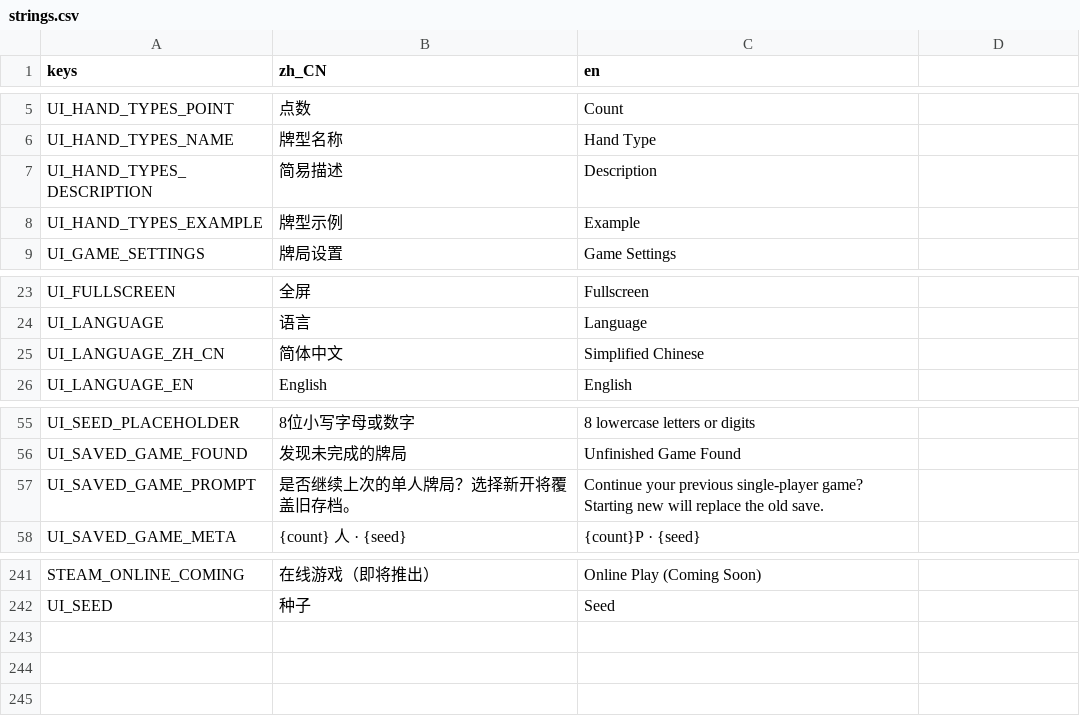
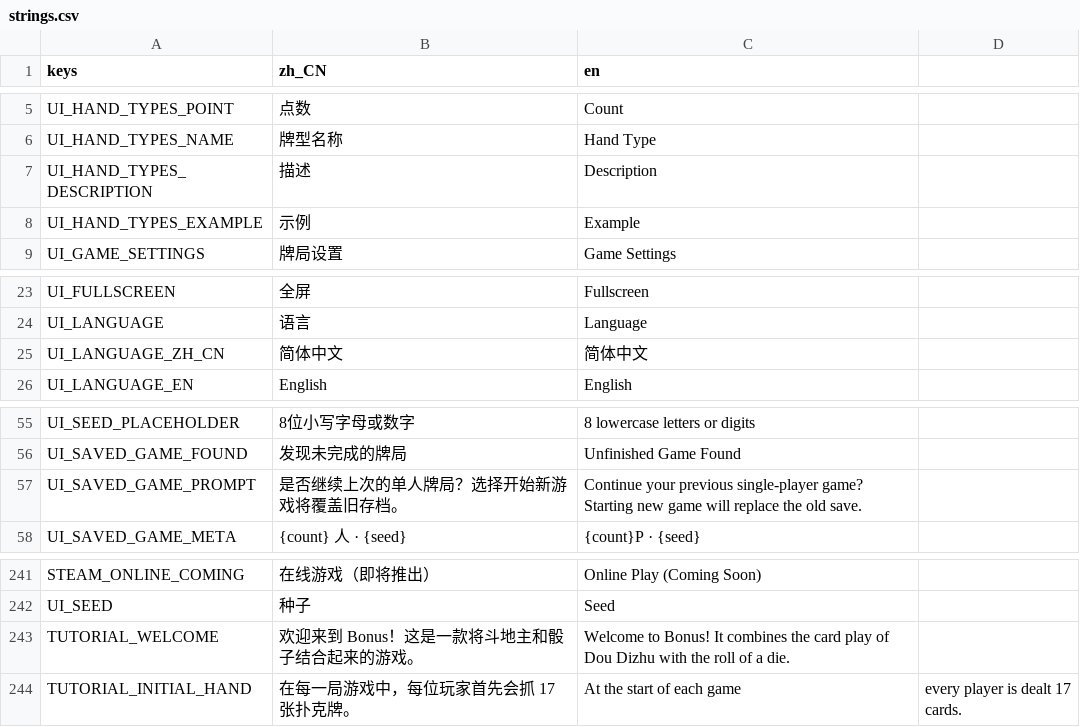
Before and after one commit to LosCrotchet/Bonus, a CSV file: localization/strings.csv, drawn as a sheet; only a part is shown, gaps mark what is left out.

Commit message:
feat: add opening tutorial steps

```diff
--- a/localization/strings.csv
+++ b/localization/strings.csv
@@ -6,4 +6,4 @@ UI_HAND_TYPES_POINT,点数,Count
 UI_HAND_TYPES_NAME,牌型名称,Hand Type
-UI_HAND_TYPES_DESCRIPTION,简易描述,Description
-UI_HAND_TYPES_EXAMPLE,牌型示例,Example
+UI_HAND_TYPES_DESCRIPTION,描述,Description
+UI_HAND_TYPES_EXAMPLE,示例,Example
 UI_GAME_SETTINGS,牌局设置,Game Settings
@@ -24,3 +24,3 @@ UI_FULLSCREEN,全屏,Fullscreen
 UI_LANGUAGE,语言,Language
-UI_LANGUAGE_ZH_CN,简体中文,Simplified Chinese
+UI_LANGUAGE_ZH_CN,简体中文,简体中文
 UI_LANGUAGE_EN,English,English
@@ -56,3 +56,3 @@ UI_SEED_PLACEHOLDER,8位小写字母或数字,8 lowercase letters or digits
 UI_SAVED_GAME_FOUND,发现未完成的牌局,Unfinished Game Found
-UI_SAVED_GAME_PROMPT,是否继续上次的单人牌局？选择新开将覆盖旧存档。,Continue your previous single-player game? Starting new will replace the old save.
+UI_SAVED_GAME_PROMPT,是否继续上次的单人牌局？选择开始新游戏将覆盖旧存档。,Continue your previous single-player game? Starting new game will replace the old save.
 UI_SAVED_GAME_META,{count} 人 · {seed},{count}P · {seed}
@@ -242 +242,3 @@ STEAM_ONLINE_COMING,在线游戏（即将推出）,Online Play (Coming Soon)
 UI_SEED,种子,Seed
+TUTORIAL_WELCOME,欢迎来到 Bonus！这是一款将斗地主和骰子结合起来的游戏。,Welcome to Bonus! It combines the card play of Dou Dizhu with the roll of a die.
+TUTORIAL_INITIAL_HAND,在每一局游戏中，每位玩家首先会抓 17 张扑克牌。,At the start of each game, every player is dealt 17 cards.
```
Also changed, not shown: 21 other files.
